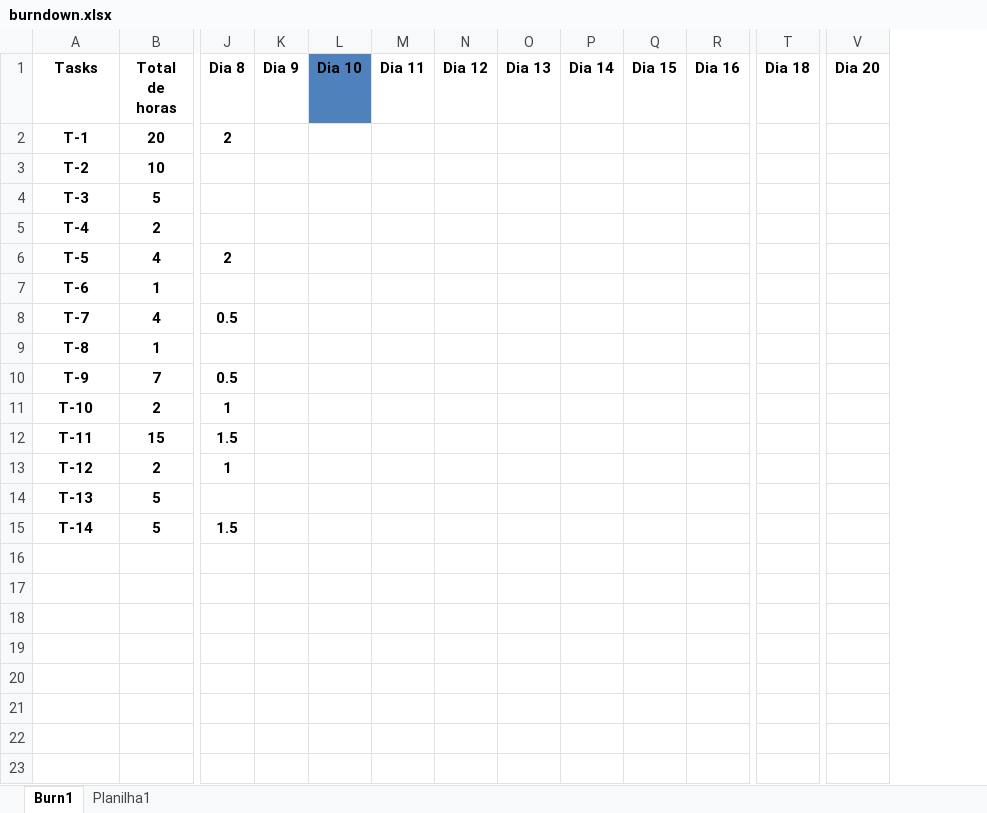
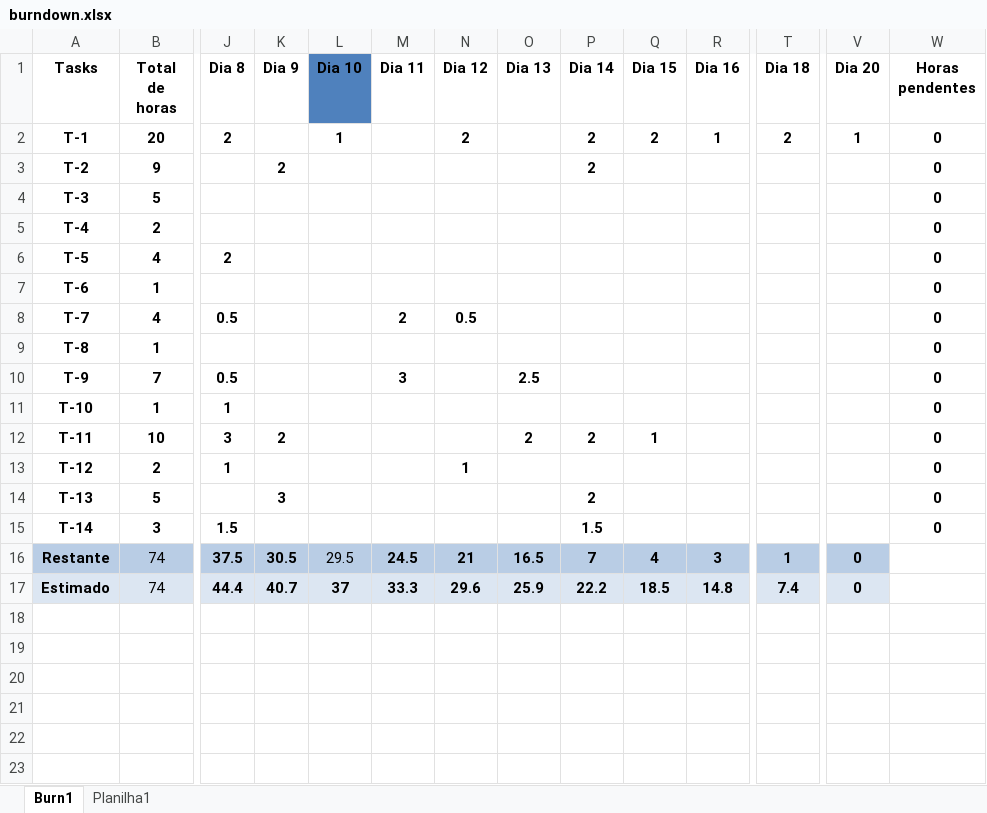
Before and after one commit to Galaticos-API/API-3, an Excel workbook: DOCS/burndown.xlsx, sheet Burn1, drawn as a sheet; only a part is shown, gaps mark what is left out; values as stored, in another font and other column widths than the file's, no borders; charts and pictures and table styles not drawn; removed rows and columns are numbered as before the commit, all else as after; rows hold the shown columns only; the diff covers the shown part only; the diff names each change by its address in the sheet, - before the commit and + after, or states it on an @@ line.

Commit message:
docs: atualiza o arquivo burndown.xlsx com novas informações

```diff
--- a/DOCS/burndown.xlsx (sheet Burn1)
+++ b/DOCS/burndown.xlsx (sheet Burn1)
+column W (Horas pendentes), rows 2-11: all 0; rows 13-15: all 0
-L2 (Dia 10): (empty)
+L2 (Dia 10): 1
-N2 (Dia 12): (empty)
+N2 (Dia 12): 2
-P2:P3 (Dia 14): (empty)
+P2:P3 (Dia 14): 2
-Q2 (Dia 15): (empty)
+Q2 (Dia 15): 2
-R2 (Dia 16): (empty)
+R2 (Dia 16): 1
-T2 (Dia 18): (empty)
+T2 (Dia 18): 2
-V2 (Dia 20): (empty)
+V2 (Dia 20): 1
-B3 (Total de horas): 10
+B3 (Total de horas): 9
-K3 (Dia 9): (empty)
+K3 (Dia 9): 2
-M8 (Dia 11): (empty)
+M8 (Dia 11): 2
-N8 (Dia 12): (empty)
+N8 (Dia 12): 0.5
-M10 (Dia 11): (empty)
+M10 (Dia 11): 3
-O10 (Dia 13): (empty)
+O10 (Dia 13): 2.5
-B11 (Total de horas): 2
+B11 (Total de horas): 1
-row 12: T-11 | 15 | 1.5
+row 12: T-11 | 10 | 3 | 2 |  |  |  | 2 | 2 | 1 |  |  |  | 0
-N13 (Dia 12): (empty)
+N13 (Dia 12): 1
-K14 (Dia 9): (empty)
+K14 (Dia 9): 3
-P14 (Dia 14): (empty)
+P14 (Dia 14): 2
-B15 (Total de horas): 5
+B15 (Total de horas): 3
-P15 (Dia 14): (empty)
+P15 (Dia 14): 1.5
-row 16: (empty)
+row 16: Restante | 74 | 37.5 | 30.5 | 29.5 | 24.5 | 21 | 16.5 | 7 | 4 | 3 | 1 | 0
-A16:V16 fill: none
+A16:V16 fill: #B9CDE5
-row 17: (empty)
+row 17: Estimado | 74 | 44.4 | 40.7 | 37 | 33.3 | 29.6 | 25.9 | 22.2 | 18.5 | 14.8 | 7.4 | 0
-A17:V17 fill: none
+A17:V17 fill: #DCE6F2
-row 18: (empty)
-row 19: (empty)
-row 20: (empty)
-row 21: (empty)
-row 22: (empty)
-row 23: (empty)
```
Also changed, not shown: 3 removed rows and cell formats elsewhere in this sheet, charts or pictures.
